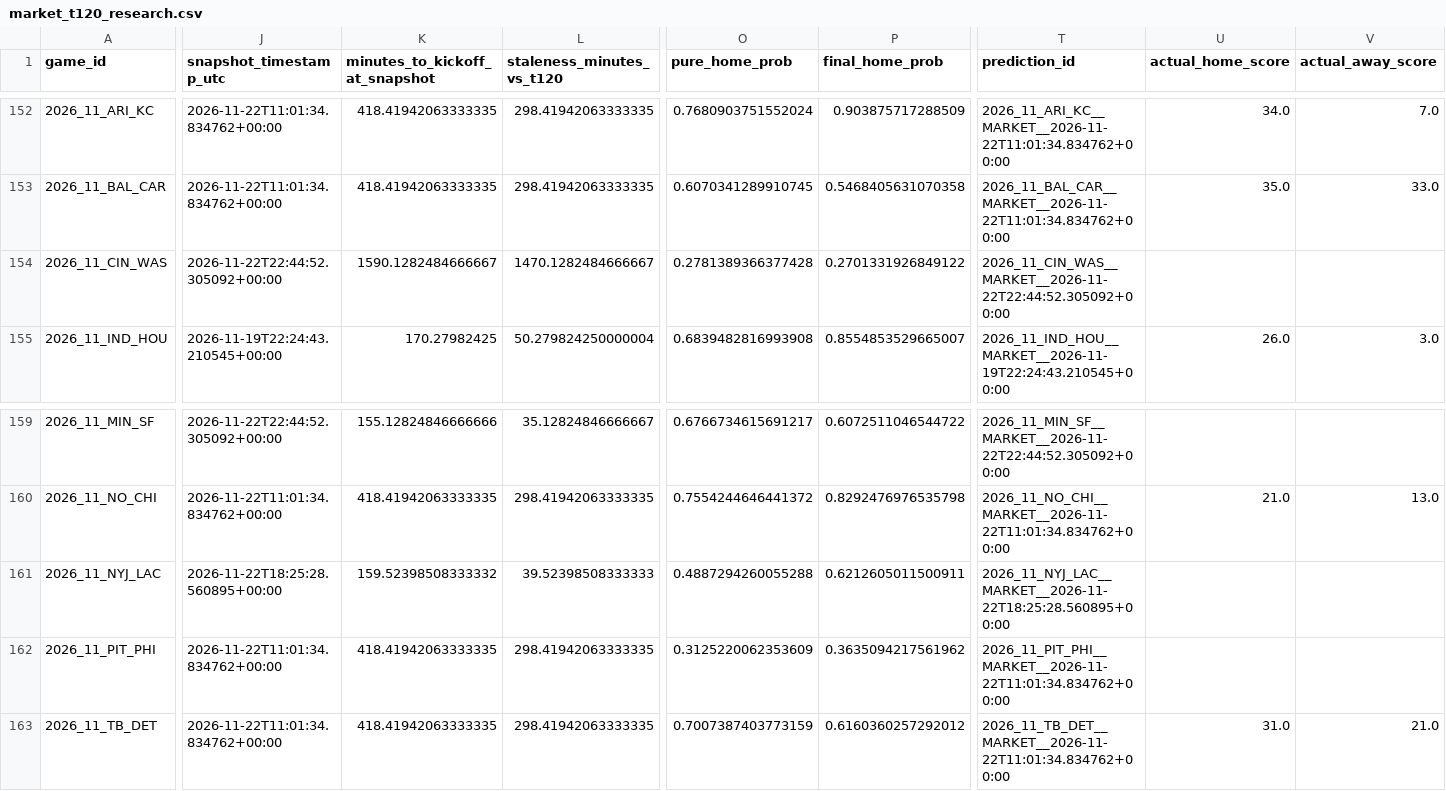
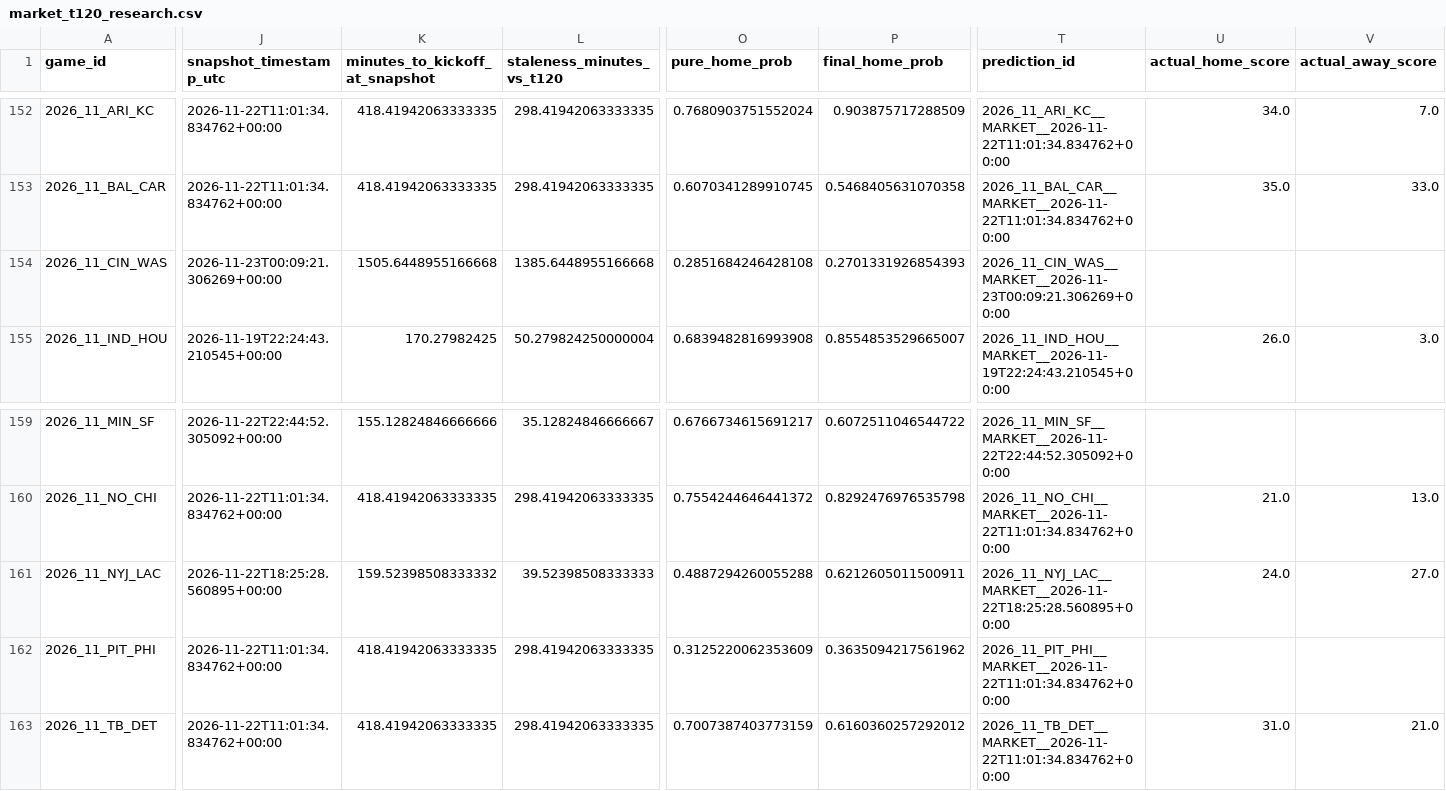
Before and after one commit to levine26/nfl-forecast-model, a CSV file: outputs/market_t120_research.csv, drawn as a sheet; only a part is shown, gaps mark what is left out; the diff covers the shown part only; the diff names each change by its address in the sheet, - before the commit and + after, or states it on an @@ line.

```diff
--- a/outputs/market_t120_research.csv
+++ b/outputs/market_t120_research.csv
-J154 (snapshot_timestamp_utc): 2026-11-22T22:44:52.305092+00:00
+J154 (snapshot_timestamp_utc): 2026-11-23T00:09:21.306269+00:00
-K154 (minutes_to_kickoff_at_snapshot): 1590.1282484666667
+K154 (minutes_to_kickoff_at_snapshot): 1505.6448955166668
-L154 (staleness_minutes_vs_t120): 1470.1282484666667
+L154 (staleness_minutes_vs_t120): 1385.6448955166668
-O154 (pure_home_prob): 0.2781389366377428
+O154 (pure_home_prob): 0.2851684246428108
-P154 (final_home_prob): 0.2701331926849122
+P154 (final_home_prob): 0.2701331926854393
-T154 (prediction_id): 2026_11_CIN_WAS__MARKET__2026-11-22T22:44:52.305092+00:00
+T154 (prediction_id): 2026_11_CIN_WAS__MARKET__2026-11-23T00:09:21.306269+00:00
-U161 (actual_home_score): (empty)
+U161 (actual_home_score): 24.0
-V161 (actual_away_score): (empty)
+V161 (actual_away_score): 27.0
```
Also changed, not shown: 2 edited cells elsewhere in this file, outputs/prediction_history.csv, outputs/this_week.csv, 2 other files.
